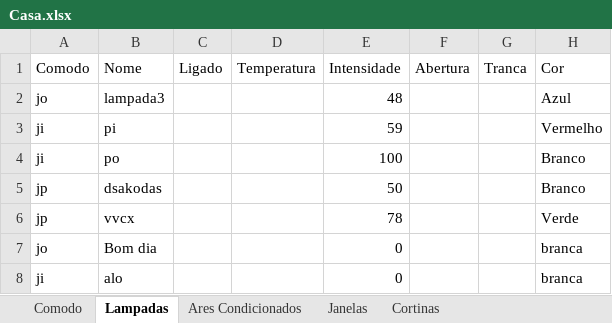
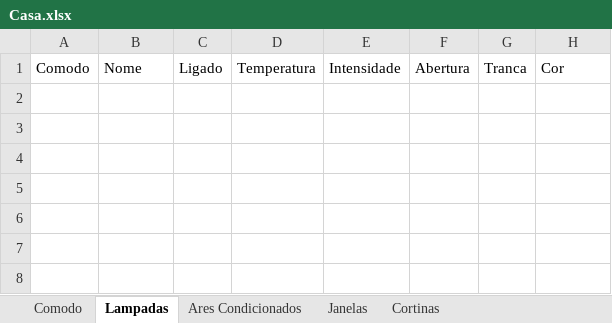
Before and after one commit to brenopmir/TPPOO, an Excel workbook: Casa.xlsx, sheet Lampadas, drawn as a sheet; values as stored, in another font and other column widths than the file's, no borders; the diff names each change by its address in the sheet, - before the commit and + after, or states it on an @@ line.

```diff
--- a/Casa.xlsx (sheet Lampadas)
+++ b/Casa.xlsx (sheet Lampadas)
-row 2: jo | lampada3 |  |  | 48 |  |  | Azul
-row 3: ji | pi |  |  | 59 |  |  | Vermelho
-row 4: ji | po |  |  | 100 |  |  | Branco
-row 5: jp | dsakodas |  |  | 50 |  |  | Branco
-row 6: jp | vvcx |  |  | 78 |  |  | Verde
-row 7: jo | Bom dia |  |  | 0 |  |  | branca
-row 8: ji | alo |  |  | 0 |  |  | branca
```
Also changed, not shown: sheet Ares Condicionados, Casa_comodos.xlsx, 6 other files.
